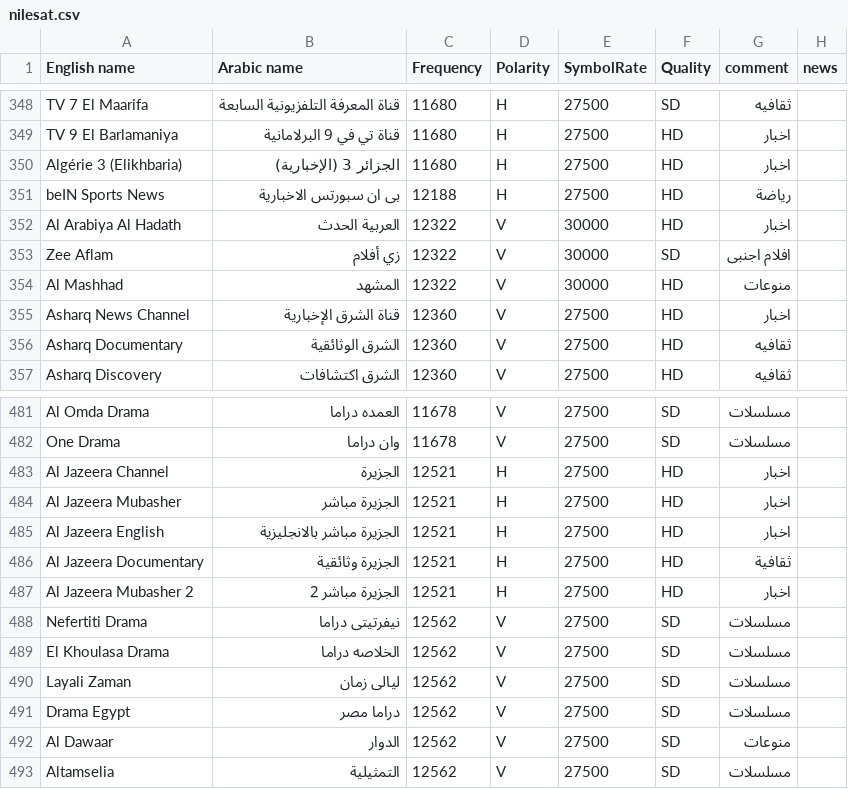
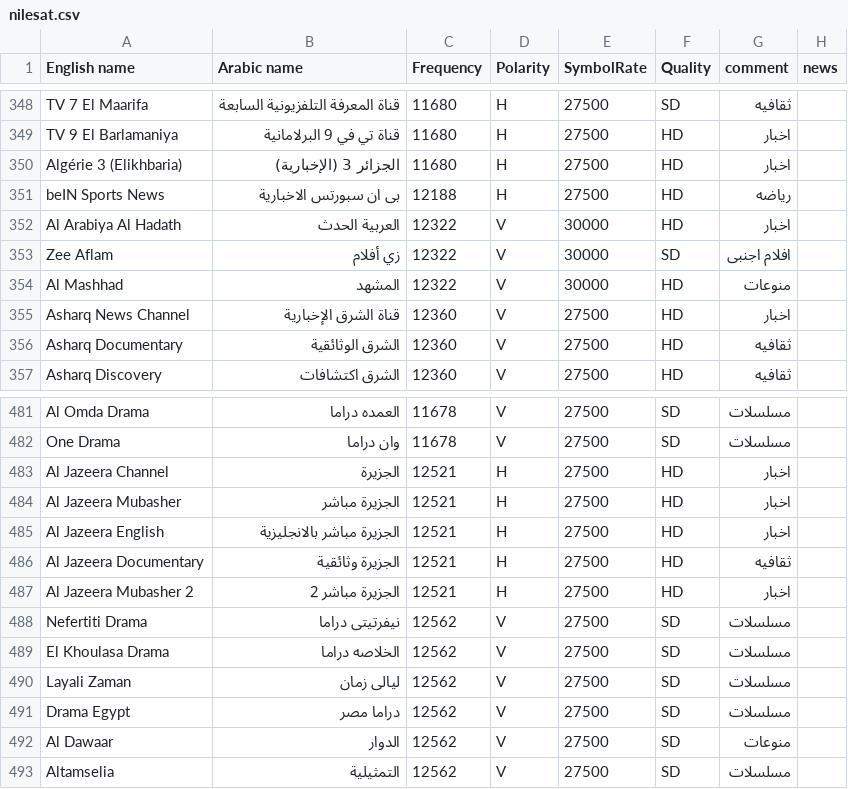
Before and after one commit to mrbahr/nilesat, a CSV file: nilesat.csv, drawn as a sheet; only a part is shown, gaps mark what is left out; the diff covers the shown part only.

```diff
--- a/nilesat.csv
+++ b/nilesat.csv
@@ -350,3 +350,3 @@ TV 9 El Barlamaniya,قناة تي في 9 البرلامانية,11680,H,27500,HD
 Algérie 3 (Elikhbaria),الجزائر 3 (الإخبارية),11680,H,27500,HD,اخبار,
-beIN Sports News,بى ان سبورتس الاخبارية,12188,H,27500,HD,رياضة,
+beIN Sports News,بى ان سبورتس الاخبارية,12188,H,27500,HD,رياضه,
 Al Arabiya Al Hadath,العربية الحدث,12322,V,30000,HD,اخبار,
@@ -485,3 +485,3 @@ Al Jazeera Mubasher,الجزيرة مباشر,12521,H,27500,HD,اخبار,
 Al Jazeera English,الجزيرة مباشر بالانجليزية,12521,H,27500,HD,اخبار,
-Al Jazeera Documentary,الجزيرة وثائقية,12521,H,27500,HD,ثقافية,
+Al Jazeera Documentary,الجزيرة وثائقية,12521,H,27500,HD,ثقافيه,
 Al Jazeera Mubasher 2,الجزيرة مباشر 2,12521,H,27500,HD,اخبار,
```
Also changed, not shown: 16 edited cells elsewhere in this file.
